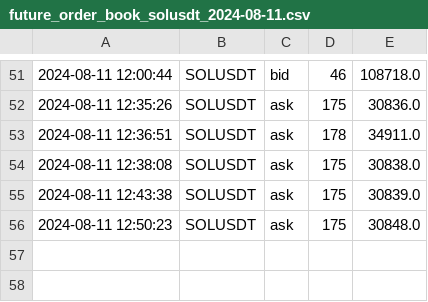
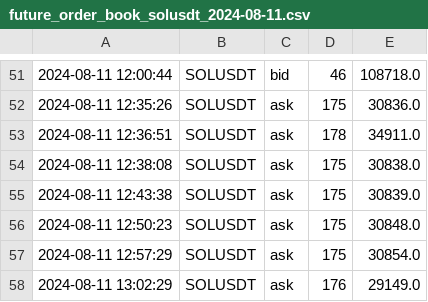
Before and after one commit to caotuanvu123/ob-btc-future, a CSV file: csv/futures/future_order_book_solusdt_2024-08-11.csv, drawn as a sheet; only a part is shown, gaps mark what is left out.

```diff
--- a/csv/futures/future_order_book_solusdt_2024-08-11.csv
+++ b/csv/futures/future_order_book_solusdt_2024-08-11.csv
@@ -56 +56,3 @@
 2024-08-11 12:50:23,SOLUSDT,ask,175,30848.0
+2024-08-11 12:57:29,SOLUSDT,ask,175,30854.0
+2024-08-11 13:02:29,SOLUSDT,ask,176,29149.0
```
Also changed, not shown: csv/futures/future_order_book_btcusdt_2024-08-11.csv, csv/futures/future_order_book_ethusdt_2024-08-11.csv, 3 other files.
